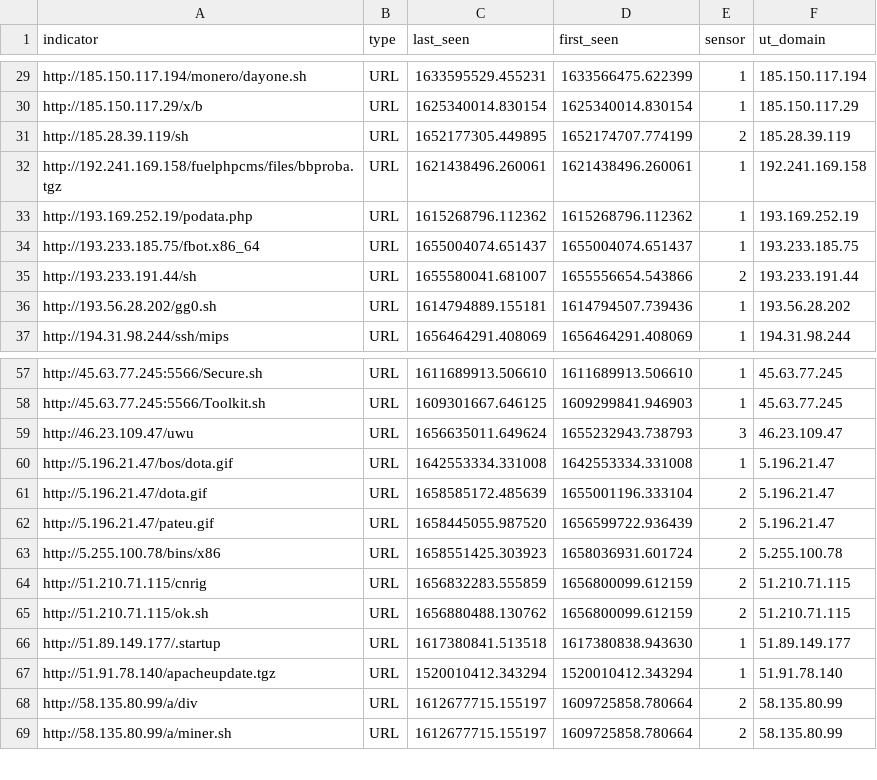
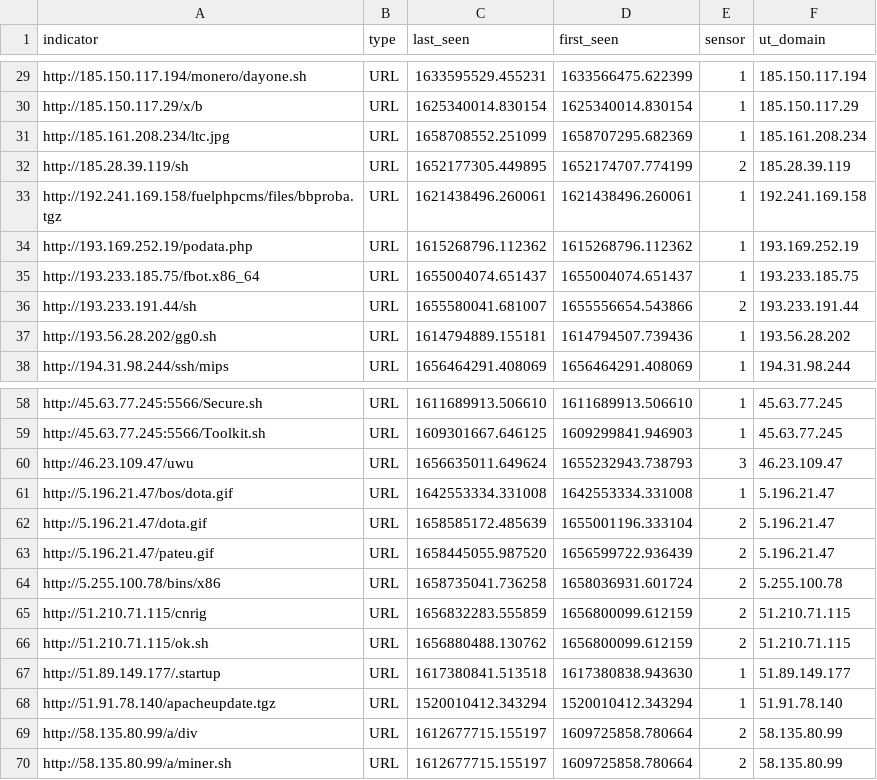
Before and after one commit to tankmek/threatfeed, a CSV file: url_threat_feed.csv, drawn as a sheet; only a part is shown, gaps mark what is left out.

Commit message:
automated URL feed update

```diff
--- a/url_threat_feed.csv
+++ b/url_threat_feed.csv
@@ -30,2 +30,3 @@ indicator,type,"last_seen","first_seen",sensor,"ut_domain"
 "http://185.150.117.29/x/b",URL,"1625340014.830154","1625340014.830154",1,"185.150.117.29"
+"http://185.161.208.234/ltc.jpg",URL,"1658708552.251099","1658707295.682369",1,"185.161.208.234"
 "http://185.28.39.119/sh",URL,"1652177305.449895","1652174707.774199",2,"185.28.39.119"
@@ -62,3 +63,3 @@ indicator,type,"last_seen","first_seen",sensor,"ut_domain"
 "http://5.196.21.47/pateu.gif",URL,"1658445055.987520","1656599722.936439",2,"5.196.21.47"
-"http://5.255.100.78/bins/x86",URL,"1658551425.303923","1658036931.601724",2,"5.255.100.78"
+"http://5.255.100.78/bins/x86",URL,"1658735041.736258","1658036931.601724",2,"5.255.100.78"
 "http://51.210.71.115/cnrig",URL,"1656832283.555859","1656800099.612159",2,"51.210.71.115"
```
